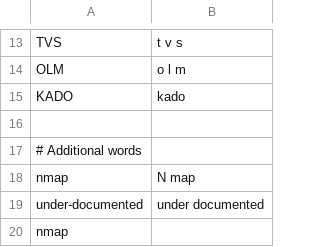
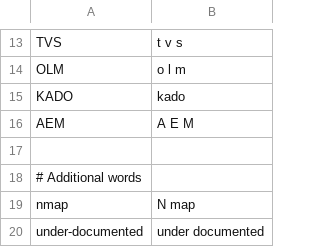
Before and after one commit to jaresty/mac-dotfiles, a CSV file: talon-settings/additional_words.csv, drawn as a sheet; only a part is shown, gaps mark what is left out; the shorter side is filled out with more unchanged rows.

Commit message:
Add additional words

```diff
--- a/talon-settings/additional_words.csv
+++ b/talon-settings/additional_words.csv
@@ -15,2 +15,3 @@ OLM,o l m
 KADO,kado
+AEM,A E M
 
```
